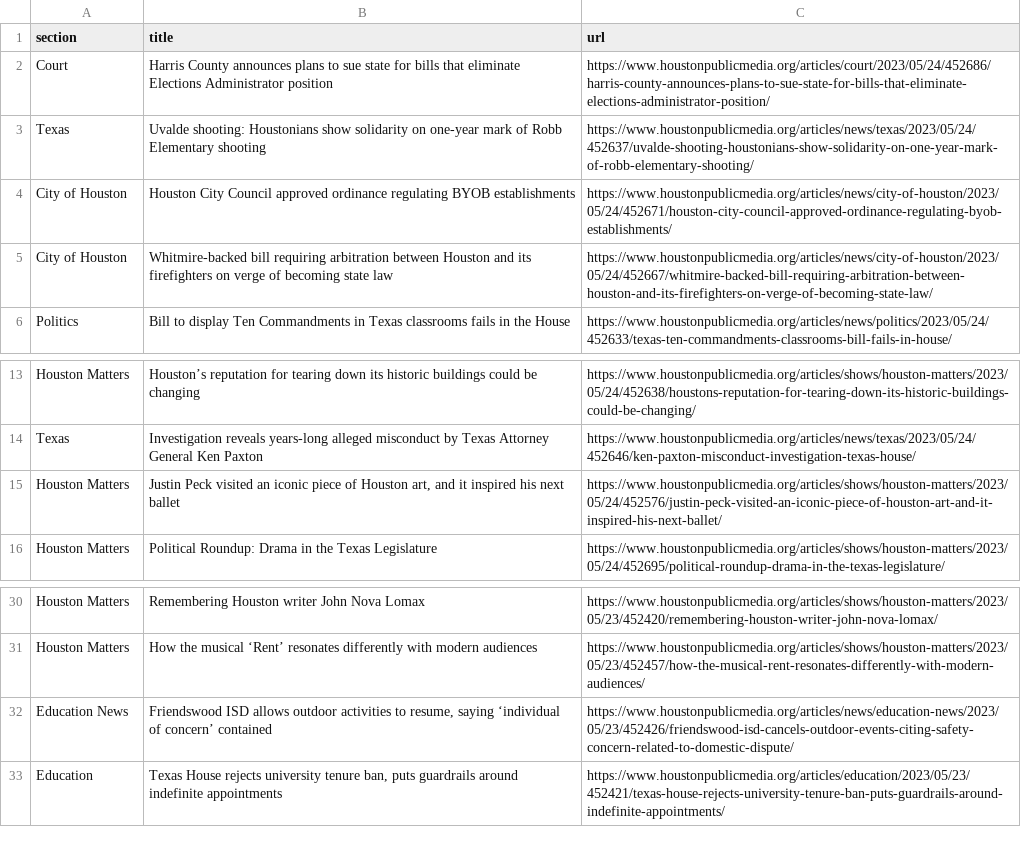
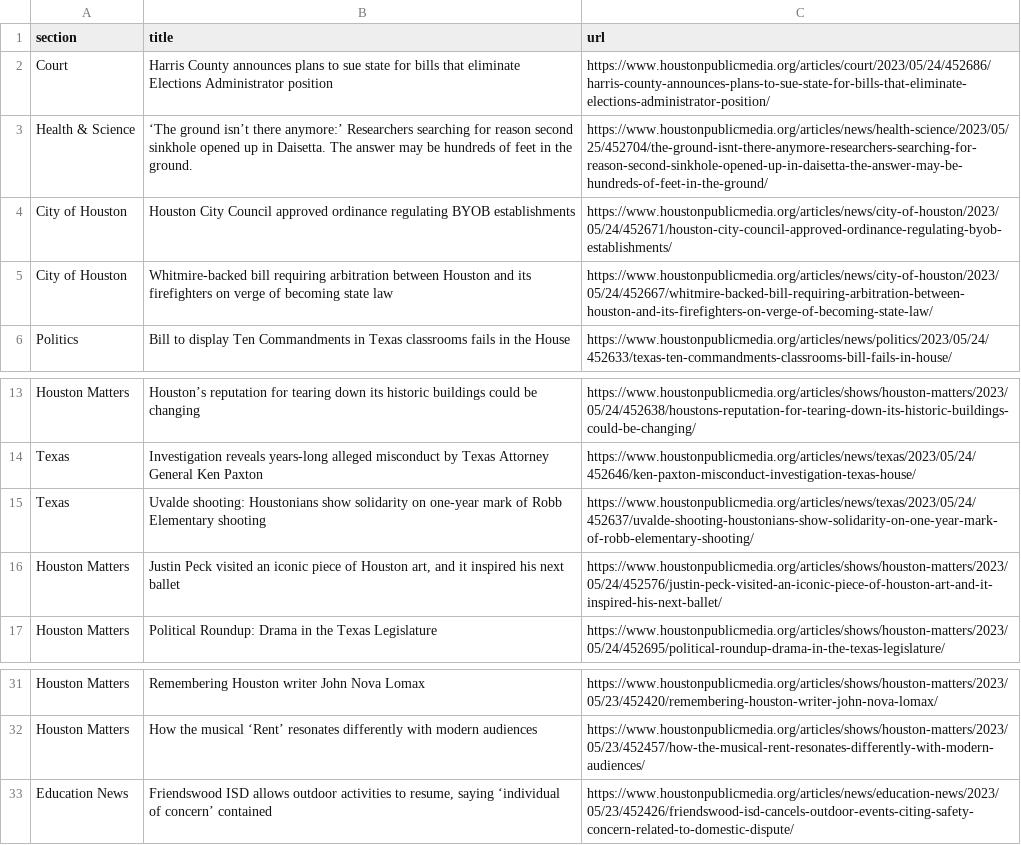
Before and after one commit to naokatoh/auto-scraper, a CSV file: npr.csv, drawn as a sheet; only a part is shown, gaps mark what is left out.

```diff
--- a/npr.csv
+++ b/npr.csv
@@ -2,3 +2,3 @@ section,title,url
 Court,Harris County announces plans to sue state for bills that eliminate Elections Administrator position,https://www.houstonpublicmedia.org/articles/court/2023/05/24/452686/harris-county-announces-plans-to-sue-state-for-bills-that-eliminate-elections-administrator-position/
-Texas,Uvalde shooting: Houstonians show solidarity on one-year mark of Robb Elementary shooting,https://www.houstonpublicmedia.org/articles/news/texas/2023/05/24/452637/uvalde-shooting-houstonians-show-solidarity-on-one-year-mark-of-robb-elementary-shooting/
+Health & Science,‘The ground isn’t there anymore:’ Researchers searching for reason second sinkhole opened up in Daisetta. The answer may be hundreds of feet in the ground.,https://www.houstonpublicmedia.org/articles/news/health-science/2023/05/25/452704/the-ground-isnt-there-anymore-researchers-searching-for-reason-second-sinkhole-opened-up-in-daisetta-the-answer-may-be-hundreds-of-feet-in-the-ground/
 City of Houston,Houston City Council approved ordinance regulating BYOB establishments,https://www.houstonpublicmedia.org/articles/news/city-of-houston/2023/05/24/452671/houston-city-council-approved-ordinance-regulating-byob-establishments/
@@ -14,2 +14,3 @@ Houston Matters,Houston’s reputation for tearing down its historic buildings c
 Texas,Investigation reveals years-long alleged misconduct by Texas Attorney General Ken Paxton,https://www.houstonpublicmedia.org/articles/news/texas/2023/05/24/452646/ken-paxton-misconduct-investigation-texas-house/
+Texas,Uvalde shooting: Houstonians show solidarity on one-year mark of Robb Elementary shooting,https://www.houstonpublicmedia.org/articles/news/texas/2023/05/24/452637/uvalde-shooting-houstonians-show-solidarity-on-one-year-mark-of-robb-elementary-shooting/
 Houston Matters,"Justin Peck visited an iconic piece of Houston art, and it inspired his next ballet",https://www.houstonpublicmedia.org/articles/shows/houston-matters/2023/05/24/452576/justin-peck-visited-an-iconic-piece-of-houston-art-and-it-inspired-his-next-ballet/
@@ -32,2 +33 @@ Houston Matters,How the musical ‘Rent’ resonates differently with modern aud
 Education News,"Friendswood ISD allows outdoor activities to resume, saying ‘individual of concern’ contained",https://www.houstonpublicmedia.org/articles/news/education-news/2023/05/23/452426/friendswood-isd-cancels-outdoor-events-citing-safety-concern-related-to-domestic-dispute/
-Education,"Texas House rejects university tenure ban, puts guardrails around indefinite appointments",https://www.houstonpublicmedia.org/articles/education/2023/05/23/452421/texas-house-rejects-university-tenure-ban-puts-guardrails-around-indefinite-appointments/
```
